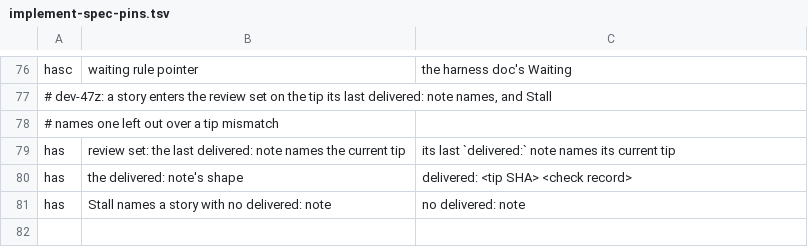
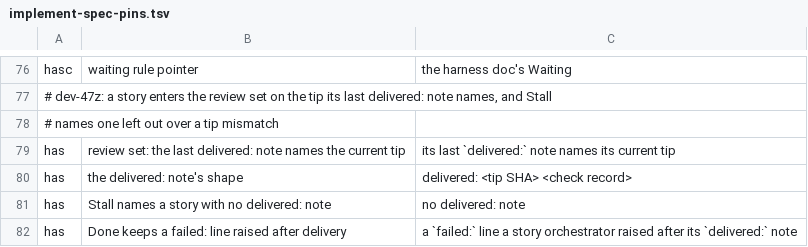
Before and after one commit to kai-matsuda/claude-dev-plugin, a TSV file: scripts/implement-spec-pins.tsv, drawn as a sheet; only a part is shown, gaps mark what is left out; the diff names each change by its address in the sheet, - before the commit and + after, or states it on an @@ line.

```diff
--- a/scripts/implement-spec-pins.tsv
+++ b/scripts/implement-spec-pins.tsv
+row 82: has | Done keeps a failed: line raised after delivery | a `failed:` line a story orchestrator raised after its `delivered:` note
```
Also changed, not shown: 1 other file.
